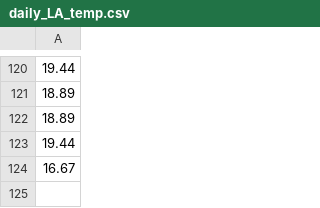
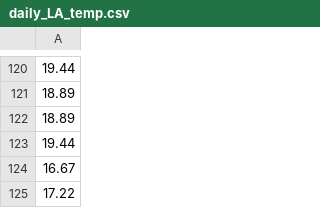
Before and after one commit to LukePapayoanou/LA_AQI-TEMP, a CSV file: weather_proj/daily_LA_temp.csv, drawn as a sheet; only a part is shown, gaps mark what is left out; the diff names each change by its address in the sheet, - before the commit and + after, or states it on an @@ line.

```diff
--- a/weather_proj/daily_LA_temp.csv
+++ b/weather_proj/daily_LA_temp.csv
+row 125: 17.22
```
Also changed, not shown: weather_proj/daily_LA_aq.csv, weather_proj/daily_clean_aqTemp.csv, 2 other files.
